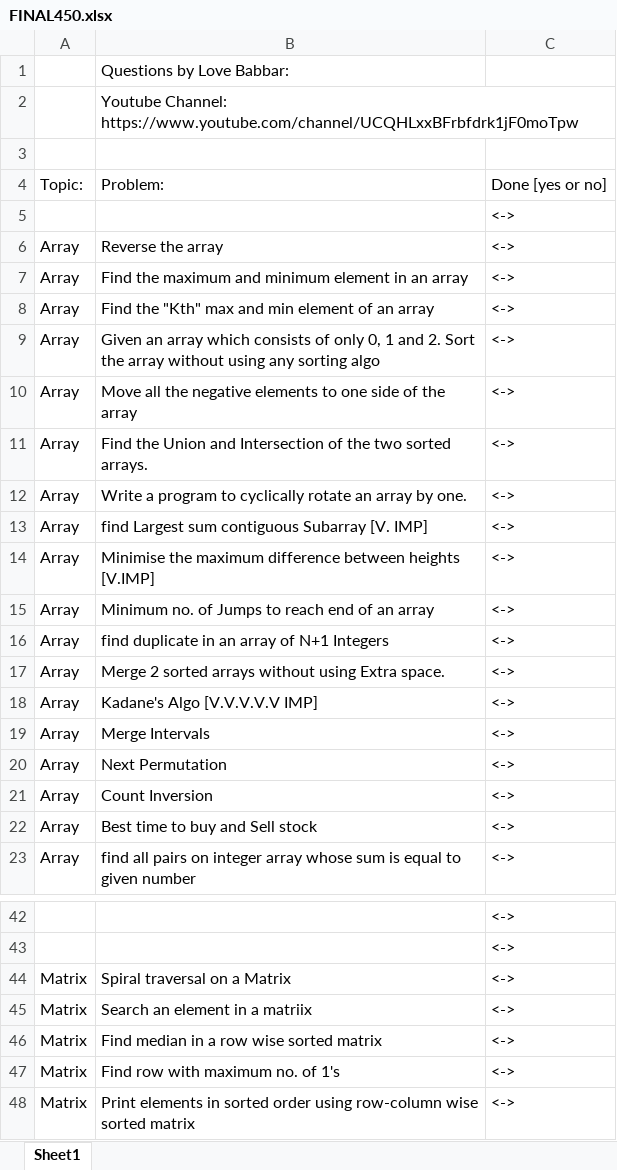
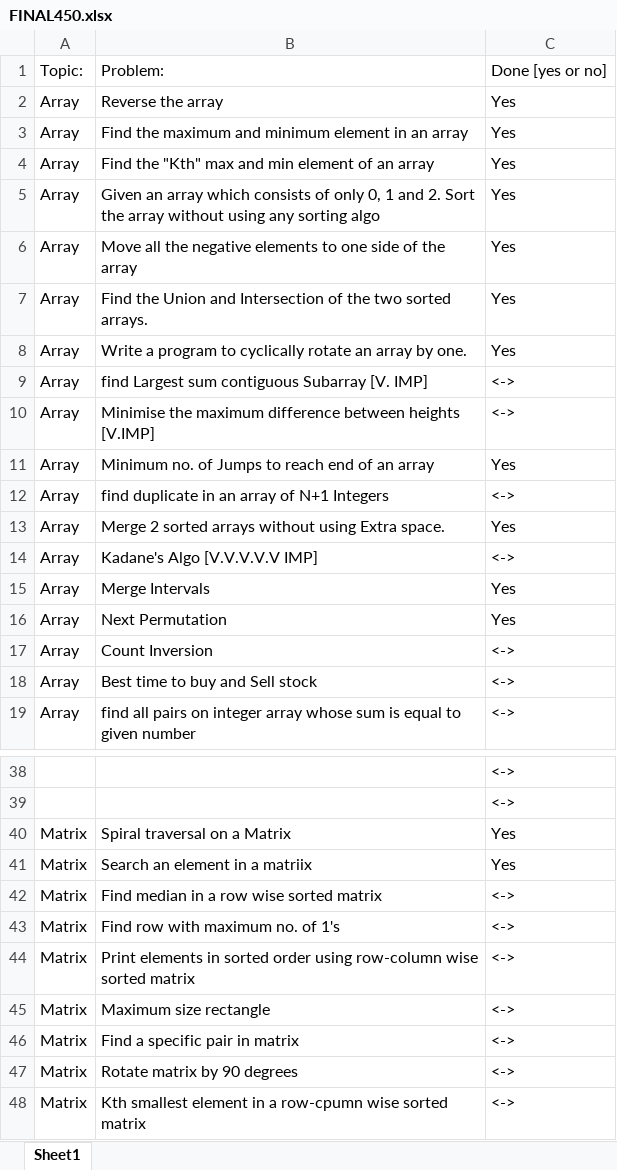
Before and after one commit to kaafivikrant/LoveBabbar-Final450, an Excel workbook: FINAL450.xlsx, sheet Sheet1, drawn as a sheet; only a part is shown, gaps mark what is left out; the shorter side is filled out with more unchanged rows; values as stored, in another font and other column widths than the file's, no cell formats; removed rows and columns are numbered as before the commit, all else as after; the diff names each change by its address in the sheet, - before the commit and + after, or states it on an @@ line.

```diff
--- a/FINAL450.xlsx (sheet Sheet1)
+++ b/FINAL450.xlsx (sheet Sheet1)
-row 1:  | Questions by Love Babbar:
-row 2:  | Youtube Channel: https://www.youtube.com/channel/UCQHLxxBFrbfdrk1jF0moTpw
-row 3: (empty)
-row 5:  |  | <->
-C2:C8: <->
+C2:C8: Yes
-C11: <->
+C11: Yes
-C13: <->
+C13: Yes
-C15:C16: <->
+C15:C16: Yes
-C40:C41: <->
+C40:C41: Yes
```
Also changed, not shown: cell formats, 1 other file.
